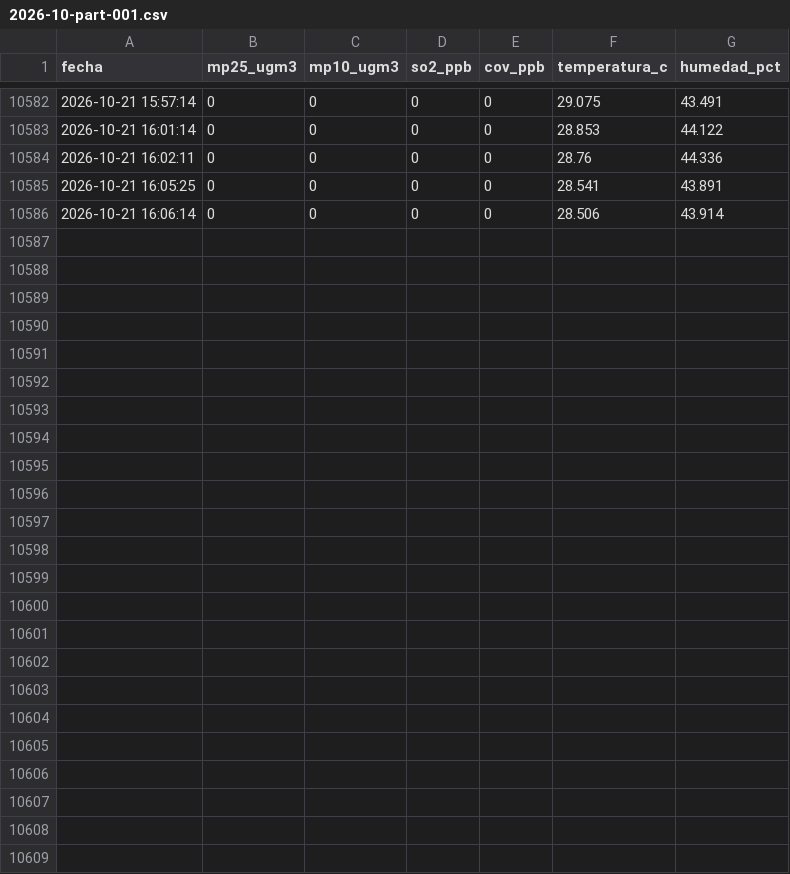
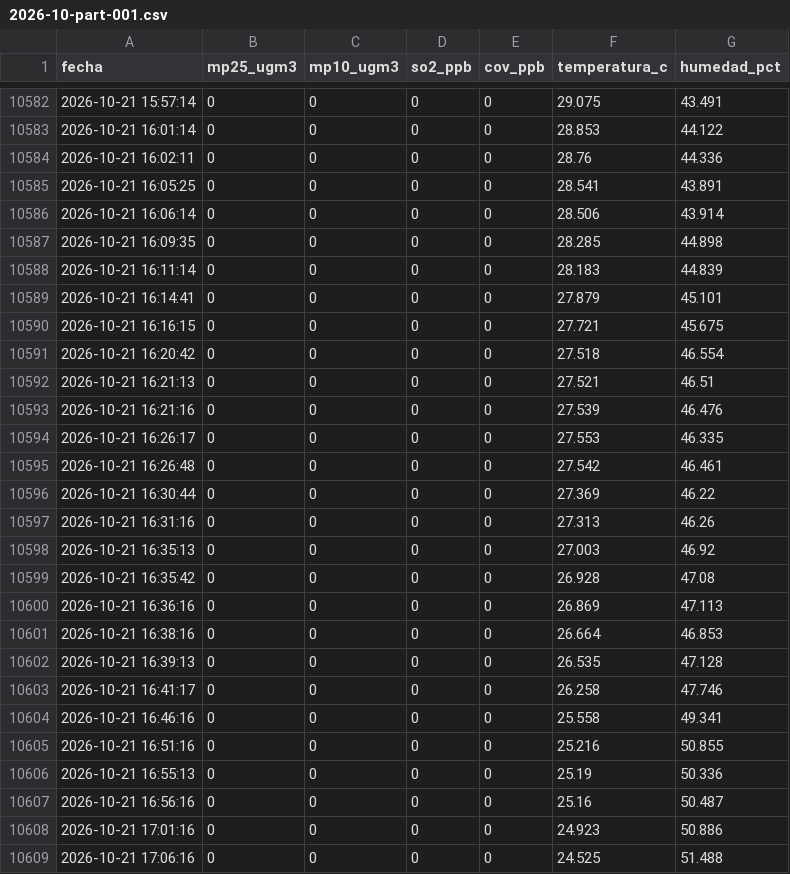
Before and after one commit to cmasudd/aireaconcagua, a CSV file: data/HIRIPRO-V4/2026-10-part-001.csv, drawn as a sheet; only a part is shown, gaps mark what is left out; the diff names each change by its address in the sheet, - before the commit and + after, or states it on an @@ line.

```diff
--- a/data/HIRIPRO-V4/2026-10-part-001.csv
+++ b/data/HIRIPRO-V4/2026-10-part-001.csv
+row 10587: 2026-10-21 16:09:35 | 0 | 0 | 0 | 0 | 28.285 | 44.898
+row 10588: 2026-10-21 16:11:14 | 0 | 0 | 0 | 0 | 28.183 | 44.839
+row 10589: 2026-10-21 16:14:41 | 0 | 0 | 0 | 0 | 27.879 | 45.101
+row 10590: 2026-10-21 16:16:15 | 0 | 0 | 0 | 0 | 27.721 | 45.675
+row 10591: 2026-10-21 16:20:42 | 0 | 0 | 0 | 0 | 27.518 | 46.554
+row 10592: 2026-10-21 16:21:13 | 0 | 0 | 0 | 0 | 27.521 | 46.51
+row 10593: 2026-10-21 16:21:16 | 0 | 0 | 0 | 0 | 27.539 | 46.476
+row 10594: 2026-10-21 16:26:17 | 0 | 0 | 0 | 0 | 27.553 | 46.335
+row 10595: 2026-10-21 16:26:48 | 0 | 0 | 0 | 0 | 27.542 | 46.461
+row 10596: 2026-10-21 16:30:44 | 0 | 0 | 0 | 0 | 27.369 | 46.22
+row 10597: 2026-10-21 16:31:16 | 0 | 0 | 0 | 0 | 27.313 | 46.26
+row 10598: 2026-10-21 16:35:13 | 0 | 0 | 0 | 0 | 27.003 | 46.92
+row 10599: 2026-10-21 16:35:42 | 0 | 0 | 0 | 0 | 26.928 | 47.08
+row 10600: 2026-10-21 16:36:16 | 0 | 0 | 0 | 0 | 26.869 | 47.113
+row 10601: 2026-10-21 16:38:16 | 0 | 0 | 0 | 0 | 26.664 | 46.853
+row 10602: 2026-10-21 16:39:13 | 0 | 0 | 0 | 0 | 26.535 | 47.128
+row 10603: 2026-10-21 16:41:17 | 0 | 0 | 0 | 0 | 26.258 | 47.746
+row 10604: 2026-10-21 16:46:16 | 0 | 0 | 0 | 0 | 25.558 | 49.341
+row 10605: 2026-10-21 16:51:16 | 0 | 0 | 0 | 0 | 25.216 | 50.855
+row 10606: 2026-10-21 16:55:13 | 0 | 0 | 0 | 0 | 25.19 | 50.336
+row 10607: 2026-10-21 16:56:16 | 0 | 0 | 0 | 0 | 25.16 | 50.487
+row 10608: 2026-10-21 17:01:16 | 0 | 0 | 0 | 0 | 24.923 | 50.886
+row 10609: 2026-10-21 17:06:16 | 0 | 0 | 0 | 0 | 24.525 | 51.488
```
Also changed, not shown: data/HIRIPRO-V10/2026-10-part-001.csv, data/HIRIPRO-V12/2026-10-part-001.csv, 6 other files.
